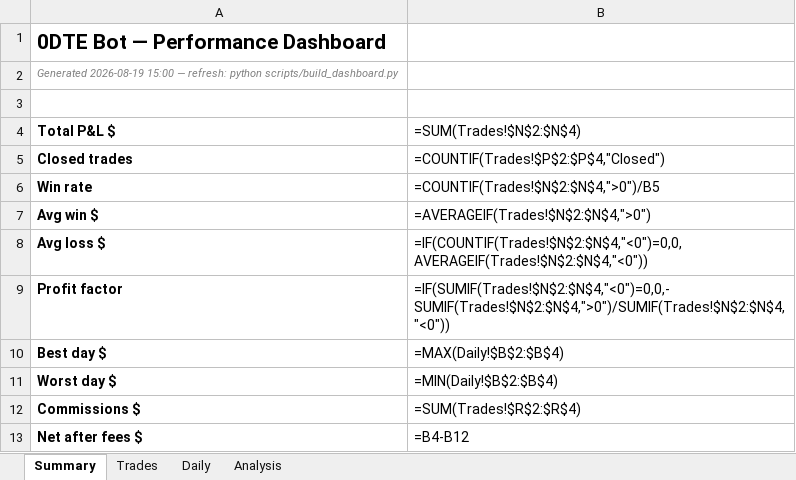
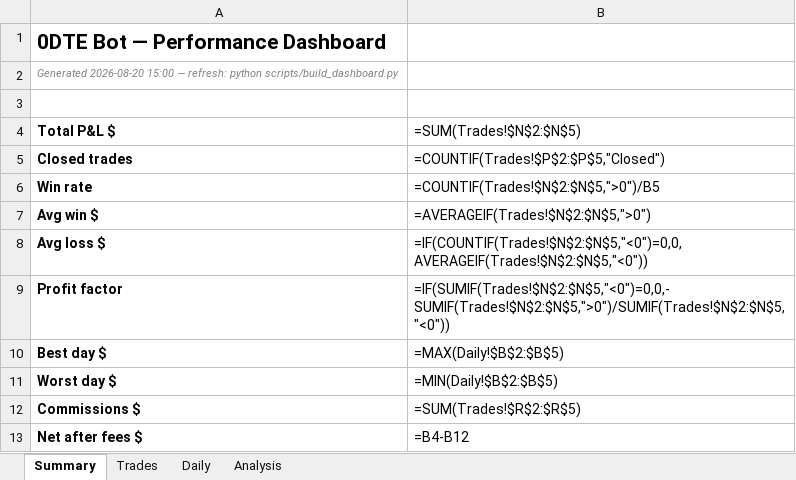
Before and after one commit to rakeshnemani/0dte, an Excel workbook: dashboard.xlsx, sheet Summary, drawn as a sheet; values as stored, in another font and other column widths than the file's, no borders; formulas without a stored value are shown as written; charts and pictures not drawn; the diff names each change by its address in the sheet, - before the commit and + after, or states it on an @@ line.

```diff
--- a/dashboard.xlsx (sheet Summary)
+++ b/dashboard.xlsx (sheet Summary)
-A2 (Total P&L $): Generated 2026-08-19 15:00 —…
+A2 (Total P&L $): Generated 2026-08-20 15:00 —…
-B4: =SUM(Trades!$N$2:$N$4)
+B4: =SUM(Trades!$N$2:$N$5)
-B5 (=SUM(Trades!$N$2:$N$5)): =COUNTIF(Trades!$P$2:$P$4,"Closed")
+B5 (=SUM(Trades!$N$2:$N$5)): =COUNTIF(Trades!$P$2:$P$5,"Closed")
-B6 (=SUM(Trades!$N$2:$N$5)): =COUNTIF(Trades!$N$2:$N$4,">0")/B5
+B6 (=SUM(Trades!$N$2:$N$5)): =COUNTIF(Trades!$N$2:$N$5,">0")/B5
-B7 (=SUM(Trades!$N$2:$N$5)): =AVERAGEIF(Trades!$N$2:$N$4,">0")
+B7 (=SUM(Trades!$N$2:$N$5)): =AVERAGEIF(Trades!$N$2:$N$5,">0")
-B8 (=SUM(Trades!$N$2:$N$5)): =IF(COUNTIF(Trades!$N$2:$N$4,"<0")=0,0,AVERAGEIF(Trades!$N$2:$N$4,"<0"))
+B8 (=SUM(Trades!$N$2:$N$5)): =IF(COUNTIF(Trades!$N$2:$N$5,"<0")=0,0,AVERAGEIF(Trades!$N$2:$N$5,"<0"))
-B9 (=SUM(Trades!$N$2:$N$5)): =IF(SUMIF(Trades!$N$2:$N$4,"<0")=0,0,-SUMIF(Trades!$N$2:$N$4,">0")/SUMIF(Trades!$N$2:$N$4,"<0"))
+B9 (=SUM(Trades!$N$2:$N$5)): =IF(SUMIF(Trades!$N$2:$N$5,"<0")=0,0,-SUMIF(Trades!$N$2:$N$5,">0")/SUMIF(Trades!$N$2:$N$5,"<0"))
-B10 (=SUM(Trades!$N$2:$N$5)): =MAX(Daily!$B$2:$B$4)
+B10 (=SUM(Trades!$N$2:$N$5)): =MAX(Daily!$B$2:$B$5)
-B11 (=SUM(Trades!$N$2:$N$5)): =MIN(Daily!$B$2:$B$4)
+B11 (=SUM(Trades!$N$2:$N$5)): =MIN(Daily!$B$2:$B$5)
-B12 (=SUM(Trades!$N$2:$N$5)): =SUM(Trades!$R$2:$R$4)
+B12 (=SUM(Trades!$N$2:$N$5)): =SUM(Trades!$R$2:$R$5)
```
Also changed, not shown: sheet Analysis, sheet Daily, sheet Trades, charts or pictures, 13 other files.
